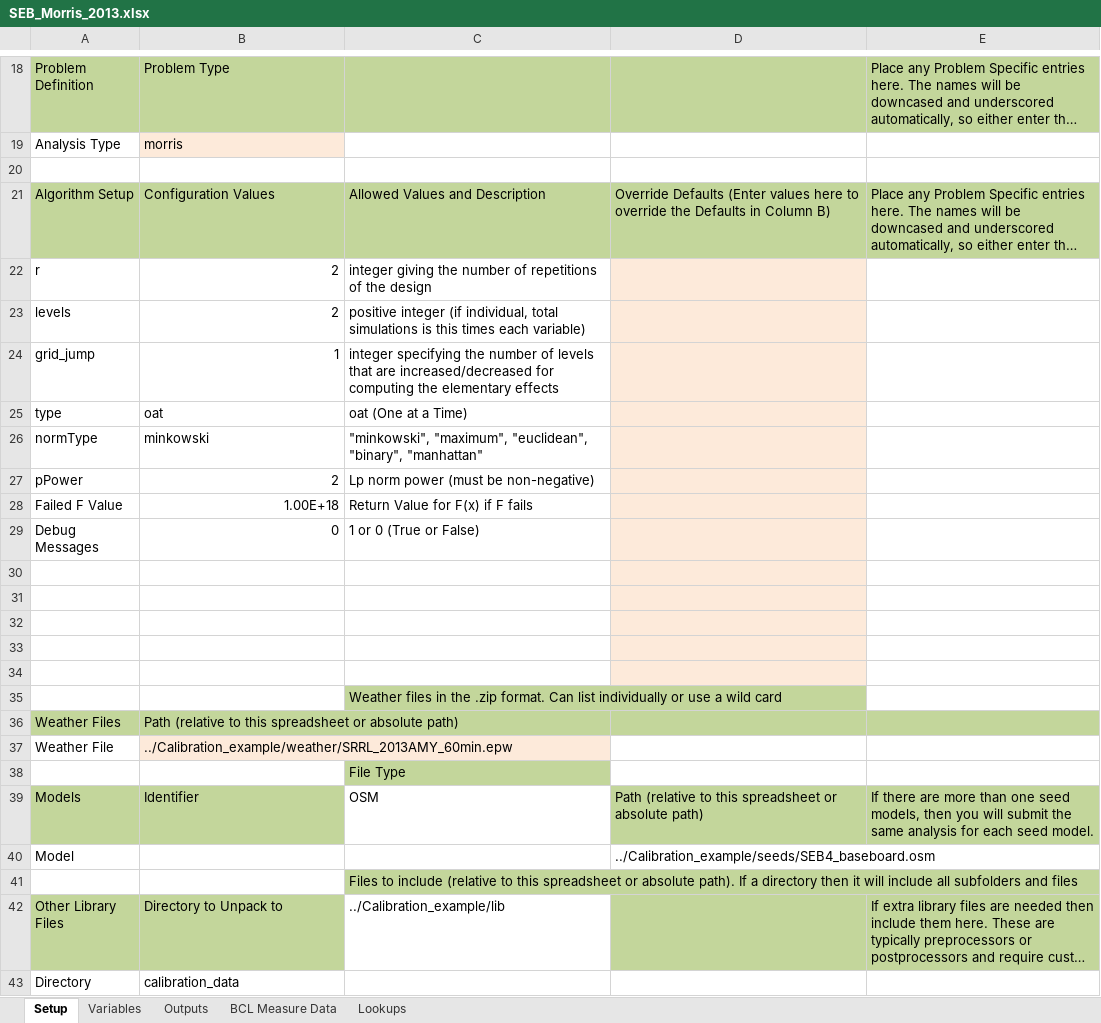
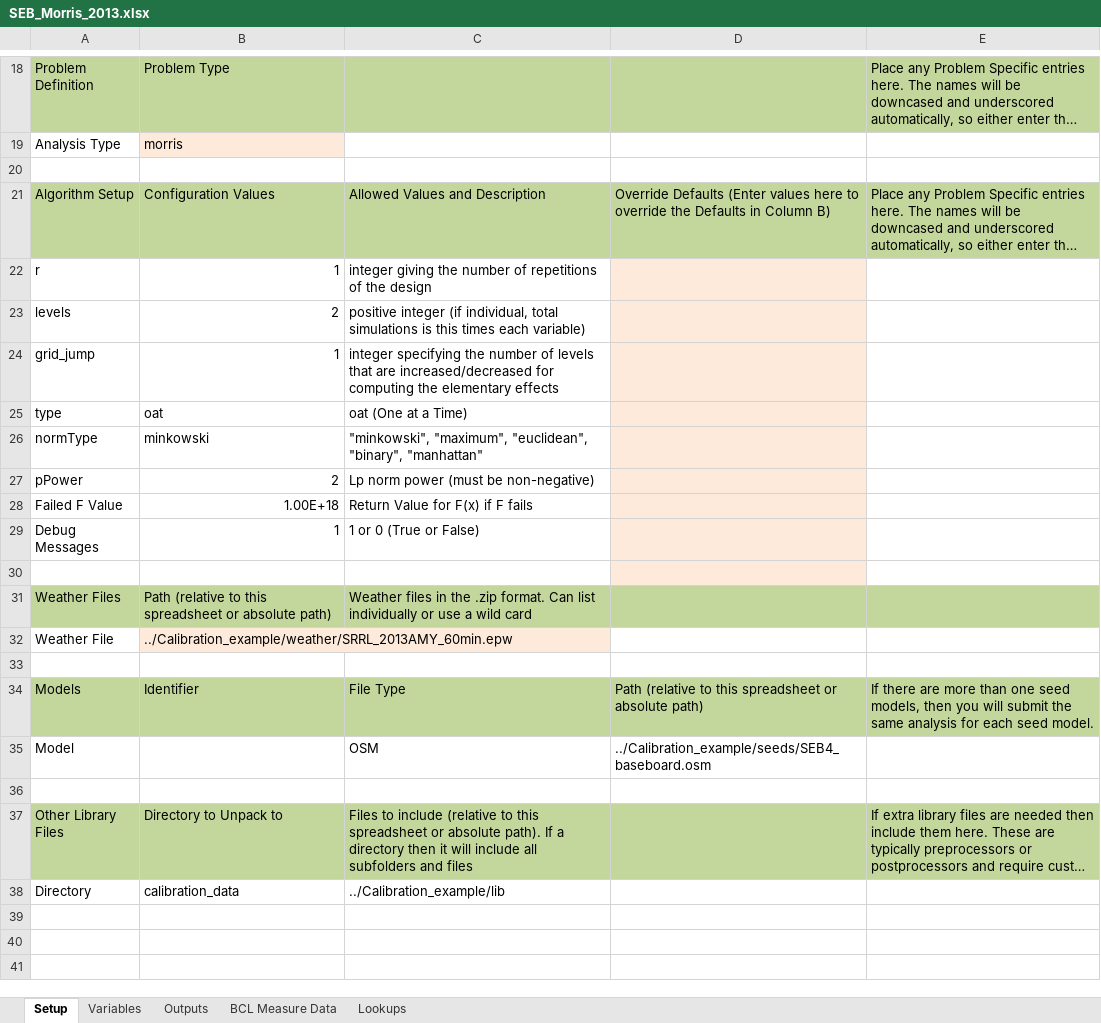
Before and after one commit to NREL/OpenStudio-analysis-spreadsheet, an Excel workbook: projects/SEB_Morris_2013.xlsx, sheet Setup, drawn as a sheet; only a part is shown, gaps mark what is left out; long unchanged cells end in …; values as stored, in another font and other column widths than the file's, no borders; removed rows and columns are numbered as before the commit, all else as after; the diff names each change by its address in the sheet, - before the commit and + after, or states it on an @@ line.

```diff
--- a/projects/SEB_Morris_2013.xlsx (sheet Setup)
+++ b/projects/SEB_Morris_2013.xlsx (sheet Setup)
-B22: 2
+B22: 1
-B29: 0
+B29: 1
+row 31: Weather Files | Path (relative to this spreadsheet or absolute path) | Weather files in the .zip format. Can list individually or use a wild card
@@ row 37 moved to row 32: Weather File @@
-D33 fill: #FDEADA
+D33 fill: none
+row 34: Models | Identifier | File Type | Path (relative to this spreadsheet or absolute path) | If there are more than one seed models, then you will submit the same analysis for each seed model.
+row 35: Model |  | OSM | ../Calibration_example/seeds/SEB4_baseboard.osm
-D36 fill: #FDEADA
+D36 fill: none
-row 33: (empty)
-row 34: (empty)
-row 35:  |  | Weather files in the .zip format. Can list individually or use a wild card
-row 36: Weather Files | Path (relative to this spreadsheet or absolute path)
-row 38:  |  | File Type
-row 39: Models | Identifier | OSM | Path (relative to this spreadsheet or absolute path) | If there are more than one seed models, then you will submit the same analysis for each seed model.
-row 40: Model |  |  | ../Calibration_example/seeds/SEB4_baseboard.osm
-row 41:  |  | Files to include (relative to this spreadsheet or absolute path). If a directory then it will include all subfolders and files
-C37: ../Calibration_example/lib
+C37: Files to include (relative to this spreadsheet or absolute path). If a directory then it will include all subfolders and files
-C37 fill: none
+C37 fill: #C3D69B
-C38: (empty)
+C38: ../Calibration_example/lib
```
Also changed, not shown: projects/SEB_Diag_2013.xlsx, projects/SEB_calibration_DOE_2013.xlsx, 9 other files.
